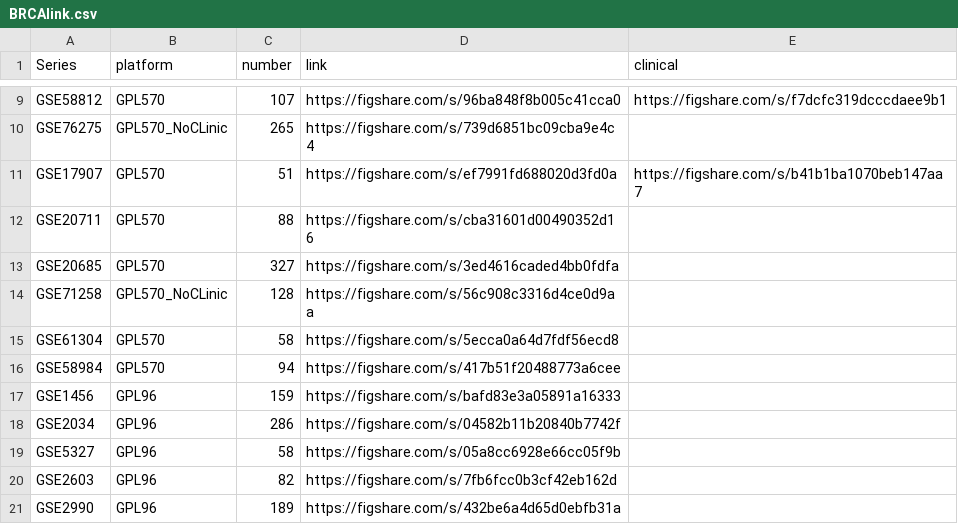
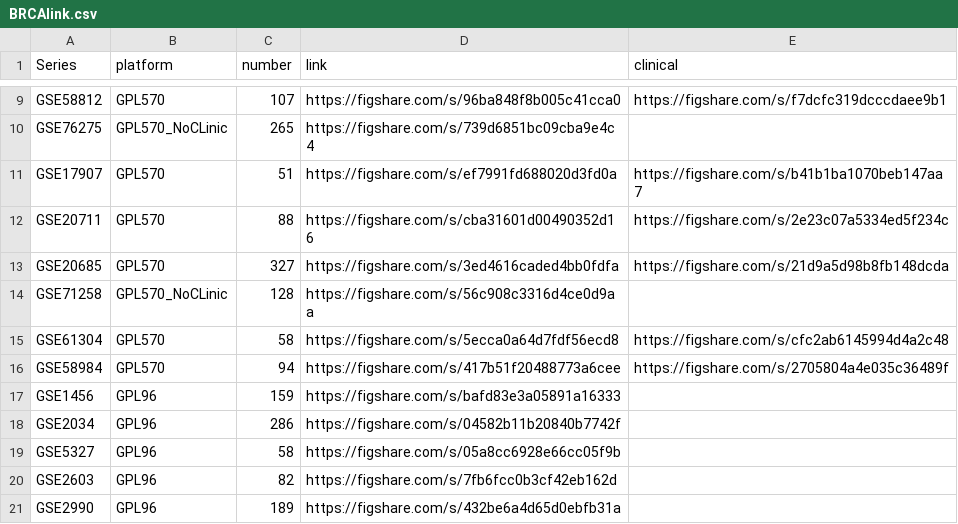
Before and after one commit to cpdong/public, a CSV file: data/CAN-EXP/BRCA/BRCAlink.csv, drawn as a sheet; only a part is shown, gaps mark what is left out.

Commit message:
Update BRCAlink.csv

```diff
--- a/data/CAN-EXP/BRCA/BRCAlink.csv
+++ b/data/CAN-EXP/BRCA/BRCAlink.csv
@@ -11,7 +11,7 @@ GSE76275,GPL570_NoCLinic,265,https://figshare.com/s/739d6851bc09cba9e4c4,
 GSE17907,GPL570,51,https://figshare.com/s/ef7991fd688020d3fd0a,https://figshare.com/s/b41b1ba1070beb147aa7
-GSE20711,GPL570,88,https://figshare.com/s/cba31601d00490352d16,
-GSE20685,GPL570,327,https://figshare.com/s/3ed4616caded4bb0fdfa,
+GSE20711,GPL570,88,https://figshare.com/s/cba31601d00490352d16,https://figshare.com/s/2e23c07a5334ed5f234c
+GSE20685,GPL570,327,https://figshare.com/s/3ed4616caded4bb0fdfa,https://figshare.com/s/21d9a5d98b8fb148dcda
 GSE71258,GPL570_NoCLinic,128,https://figshare.com/s/56c908c3316d4ce0d9aa,
-GSE61304,GPL570,58,https://figshare.com/s/5ecca0a64d7fdf56ecd8,
-GSE58984,GPL570,94,https://figshare.com/s/417b51f20488773a6cee,
+GSE61304,GPL570,58,https://figshare.com/s/5ecca0a64d7fdf56ecd8,https://figshare.com/s/cfc2ab6145994d4a2c48
+GSE58984,GPL570,94,https://figshare.com/s/417b51f20488773a6cee,https://figshare.com/s/2705804a4e035c36489f
 GSE1456,GPL96,159,https://figshare.com/s/bafd83e3a05891a16333,
```
